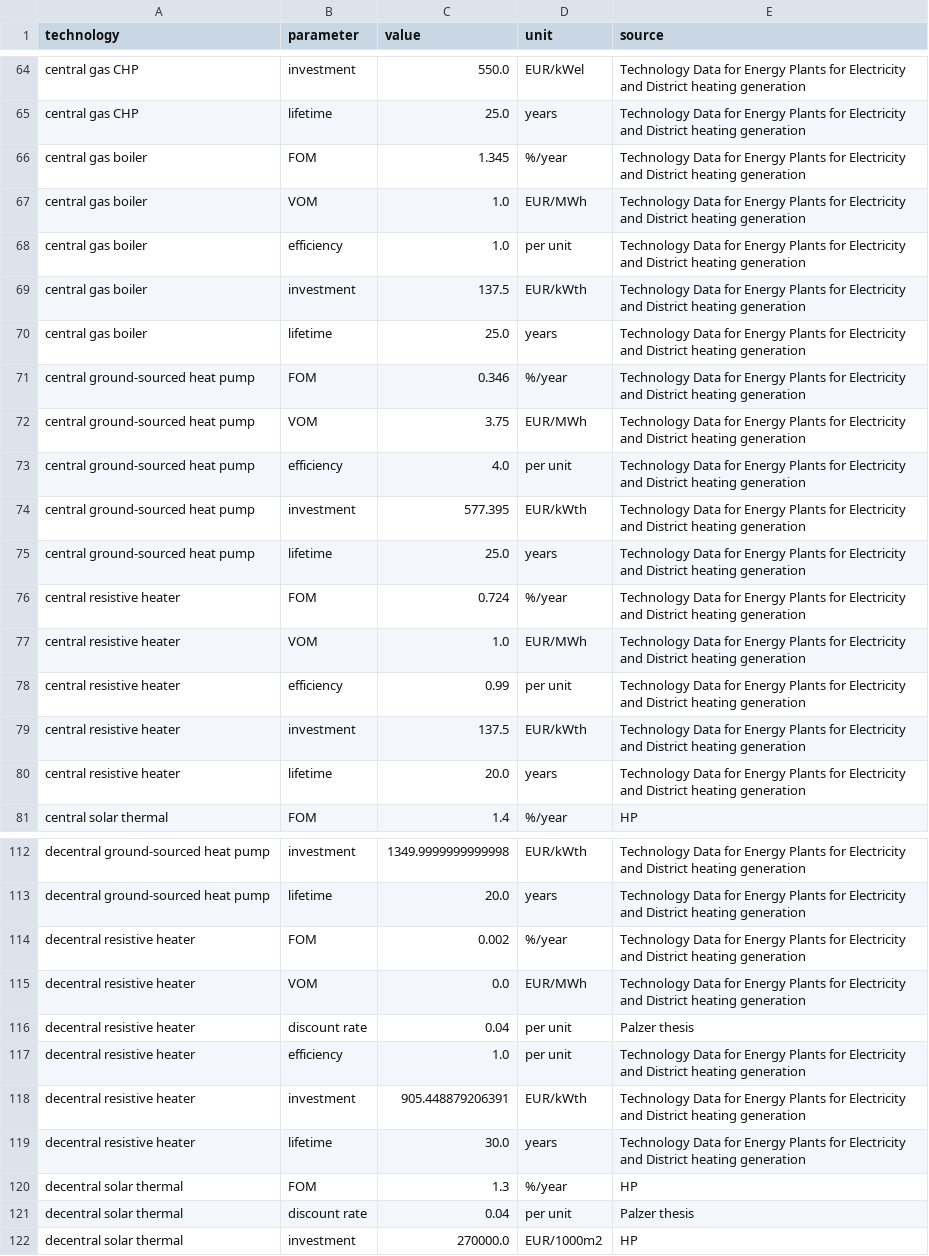
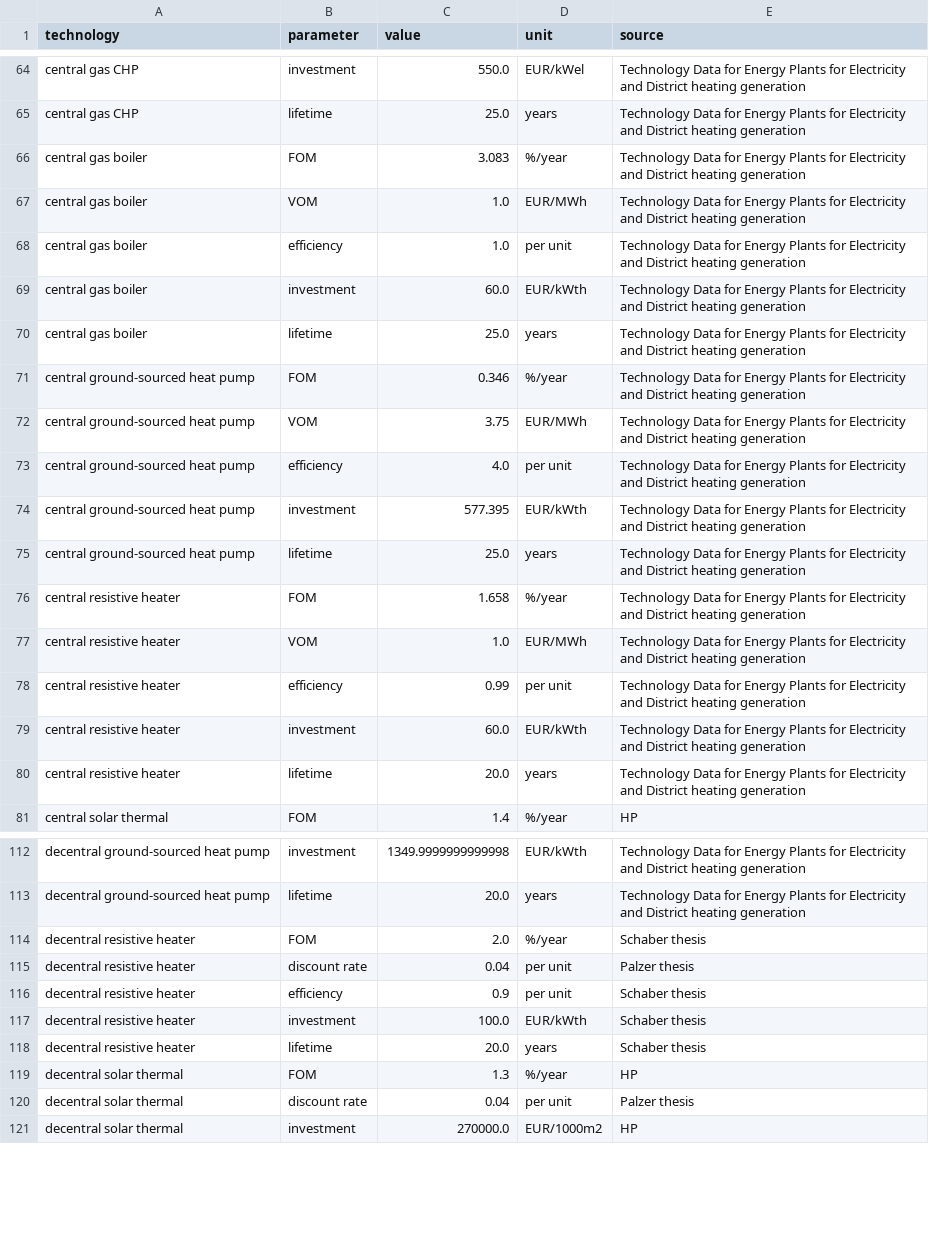
Before and after one commit to martavp/pypsa-eur-sec-30-path, a CSV file: paper_graphics/data/costs/outputs/costs_2035.csv, drawn as a sheet; only a part is shown, gaps mark what is left out.

```diff
--- a/paper_graphics/data/costs/outputs/costs_2035.csv
+++ b/paper_graphics/data/costs/outputs/costs_2035.csv
@@ -65,6 +65,6 @@ central gas CHP,investment,550.0,EUR/kWel,Technology Data for Energy Plants for
 central gas CHP,lifetime,25.0,years,Technology Data for Energy Plants for Electricity and District heating generation
-central gas boiler,FOM,1.345,%/year,Technology Data for Energy Plants for Electricity and District heating generation
+central gas boiler,FOM,3.083,%/year,Technology Data for Energy Plants for Electricity and District heating generation
 central gas boiler,VOM,1.0,EUR/MWh,Technology Data for Energy Plants for Electricity and District heating generation
 central gas boiler,efficiency,1.0,per unit,Technology Data for Energy Plants for Electricity and District heating generation
-central gas boiler,investment,137.5,EUR/kWth,Technology Data for Energy Plants for Electricity and District heating generation
+central gas boiler,investment,60.0,EUR/kWth,Technology Data for Energy Plants for Electricity and District heating generation
 central gas boiler,lifetime,25.0,years,Technology Data for Energy Plants for Electricity and District heating generation
@@ -75,6 +75,6 @@ central ground-sourced heat pump,investment,577.395,EUR/kWth,Technology Data for
 central ground-sourced heat pump,lifetime,25.0,years,Technology Data for Energy Plants for Electricity and District heating generation
-central resistive heater,FOM,0.724,%/year,Technology Data for Energy Plants for Electricity and District heating generation
+central resistive heater,FOM,1.658,%/year,Technology Data for Energy Plants for Electricity and District heating generation
 central resistive heater,VOM,1.0,EUR/MWh,Technology Data for Energy Plants for Electricity and District heating generation
 central resistive heater,efficiency,0.99,per unit,Technology Data for Energy Plants for Electricity and District heating generation
-central resistive heater,investment,137.5,EUR/kWth,Technology Data for Energy Plants for Electricity and District heating generation
+central resistive heater,investment,60.0,EUR/kWth,Technology Data for Energy Plants for Electricity and District heating generation
 central resistive heater,lifetime,20.0,years,Technology Data for Energy Plants for Electricity and District heating generation
@@ -113,8 +113,7 @@ decentral ground-sourced heat pump,investment,1349.9999999999998,EUR/kWth,Techno
 decentral ground-sourced heat pump,lifetime,20.0,years,Technology Data for Energy Plants for Electricity and District heating generation
-decentral resistive heater,FOM,0.002,%/year,Technology Data for Energy Plants for Electricity and District heating generation
-decentral resistive heater,VOM,0.0,EUR/MWh,Technology Data for Energy Plants for Electricity and District heating generation
+decentral resistive heater,FOM,2.0,%/year,Schaber thesis
 decentral resistive heater,discount rate,0.04,per unit,Palzer thesis
-decentral resistive heater,efficiency,1.0,per unit,Technology Data for Energy Plants for Electricity and District heating generation
-decentral resistive heater,investment,905.448879206391,EUR/kWth,Technology Data for Energy Plants for Electricity and District heating generation
-decentral resistive heater,lifetime,30.0,years,Technology Data for Energy Plants for Electricity and District heating generation
+decentral resistive heater,efficiency,0.9,per unit,Schaber thesis
+decentral resistive heater,investment,100.0,EUR/kWth,Schaber thesis
+decentral resistive heater,lifetime,20.0,years,Schaber thesis
 decentral solar thermal,FOM,1.3,%/year,HP
```
Also changed, not shown: paper_graphics/data/costs/outputs/costs_2025.csv, paper_graphics/data/costs/outputs/costs_2030.csv, 9 other files.
